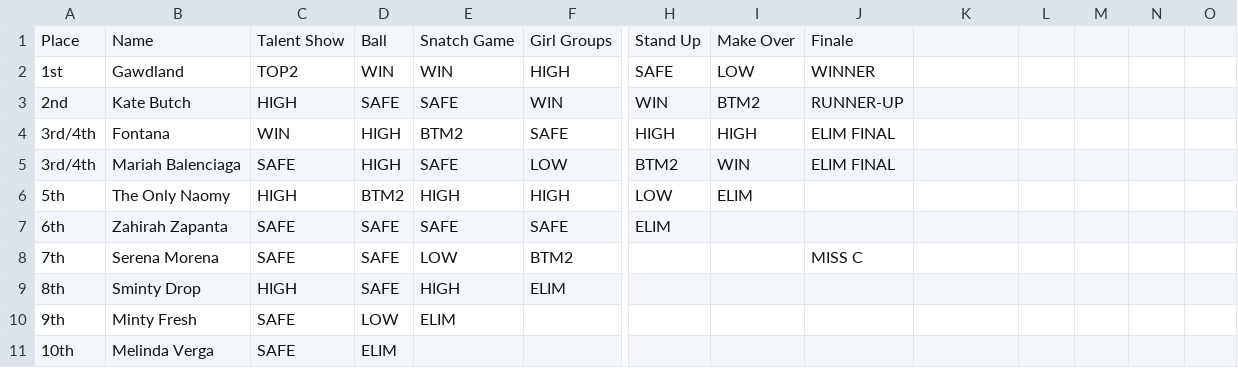
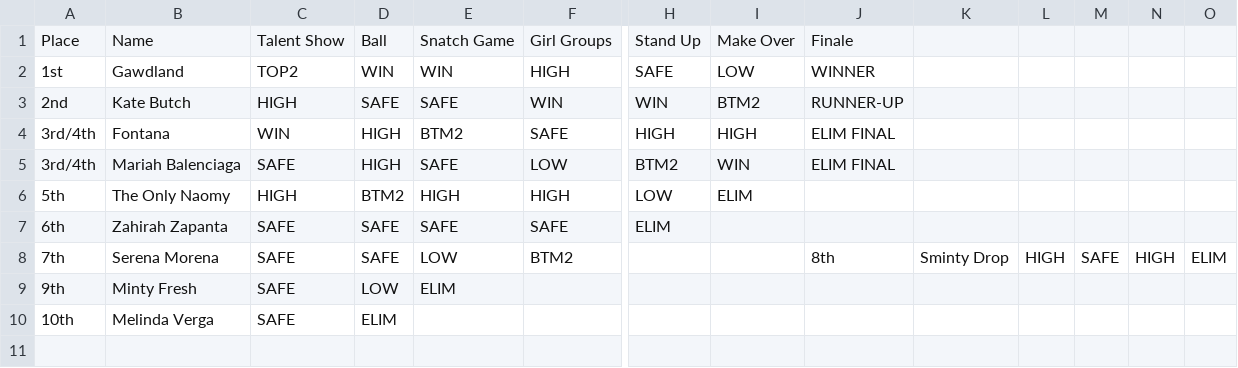
Before and after one commit to ConorCollins04/ConorCollins04.github.io, a CSV file: drag-race/uk-vs-world/s3.csv, drawn as a sheet; only a part is shown, gaps mark what is left out; rows hold the shown columns only; the diff names each change by its address in the sheet, - before the commit and + after, or states it on an @@ line.

Commit message:
updating drag race

```diff
--- a/drag-race/uk-vs-world/s3.csv
+++ b/drag-race/uk-vs-world/s3.csv
-J8: MISS C
+J8: 8th
-K8: (empty)
+K8: Sminty Drop
-L8: (empty)
+L8: HIGH
-M8: (empty)
+M8: SAFE
-N8: (empty)
+N8: HIGH
-O8: (empty)
+O8: ELIM
-row 9: 8th | Sminty Drop | HIGH | SAFE | HIGH | ELIM
```
Also changed, not shown: drag-race/us/s18.csv, 1 other file.
